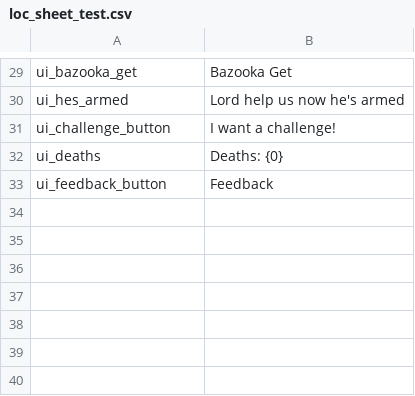
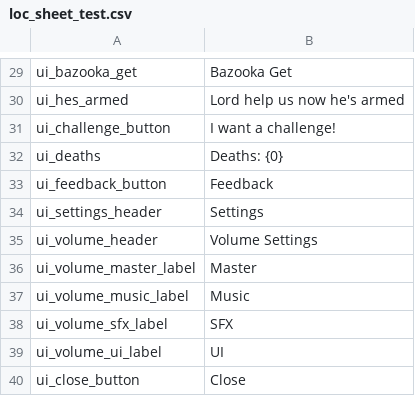
Before and after one commit to AWoodward96/Bazookat, a CSV file: RESOURCES/Localization/loc_sheet_test.csv, drawn as a sheet; only a part is shown, gaps mark what is left out; the diff names each change by its address in the sheet, - before the commit and + after, or states it on an @@ line.

Commit message:
SettingsUI Pt 1

```diff
--- a/RESOURCES/Localization/loc_sheet_test.csv
+++ b/RESOURCES/Localization/loc_sheet_test.csv
+row 34: ui_settings_header | Settings
+row 35: ui_volume_header | Volume Settings
+row 36: ui_volume_master_label | Master
+row 37: ui_volume_music_label | Music
+row 38: ui_volume_sfx_label | SFX
+row 39: ui_volume_ui_label | UI
+row 40: ui_close_button | Close
```
Also changed, not shown: 15 other files.
